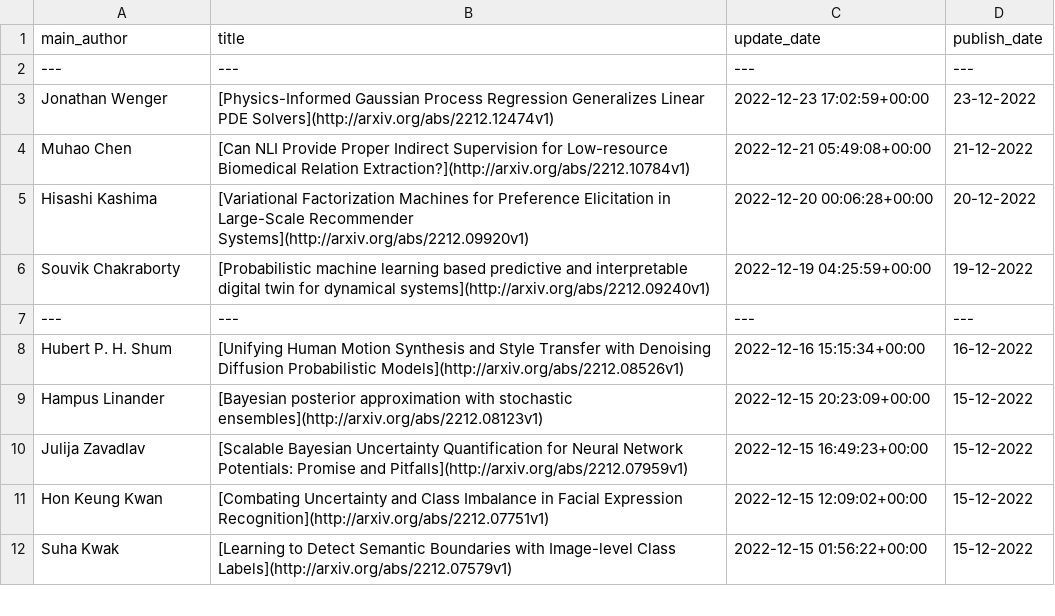
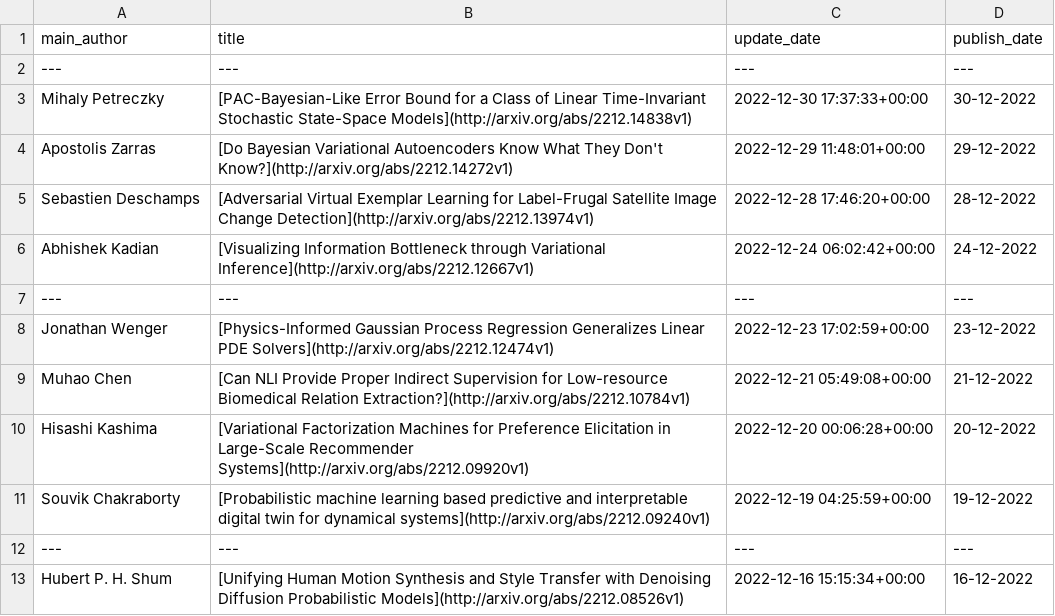
Before and after one commit to egstatsml/arxivsearch, a CSV file: mcmc/readme_df.csv, drawn as a sheet; only a part is shown; the shorter side is filled out with more unchanged rows; the diff names each change by its address in the sheet, - before the commit and + after, or states it on an @@ line.

```diff
--- a/mcmc/readme_df.csv
+++ b/mcmc/readme_df.csv
+row 3: Mihaly Petreczky | [PAC-Bayesian-Like Error Bound for a Class of Linear Time-Invariant Stochastic State-Space Models](http://arxiv.org/abs/2212.14838v1) | 2022-12-30 17:37:33+00:00 | 30-12-2022
+row 4: Apostolis Zarras | [Do Bayesian Variational Autoencoders Know What They Don't Know?](http://arxiv.org/abs/2212.14272v1) | 2022-12-29 11:48:01+00:00 | 29-12-2022
+row 5: Sebastien Deschamps | [Adversarial Virtual Exemplar Learning for Label-Frugal Satellite Image Change Detection](http://arxiv.org/abs/2212.13974v1) | 2022-12-28 17:46:20+00:00 | 28-12-2022
+row 6: Abhishek Kadian | [Visualizing Information Bottleneck through Variational Inference](http://arxiv.org/abs/2212.12667v1) | 2022-12-24 06:02:42+00:00 | 24-12-2022
+row 7: --- | --- | --- | ---
```
Also changed, not shown: mcmc/new_df.csv, 5 other files.
